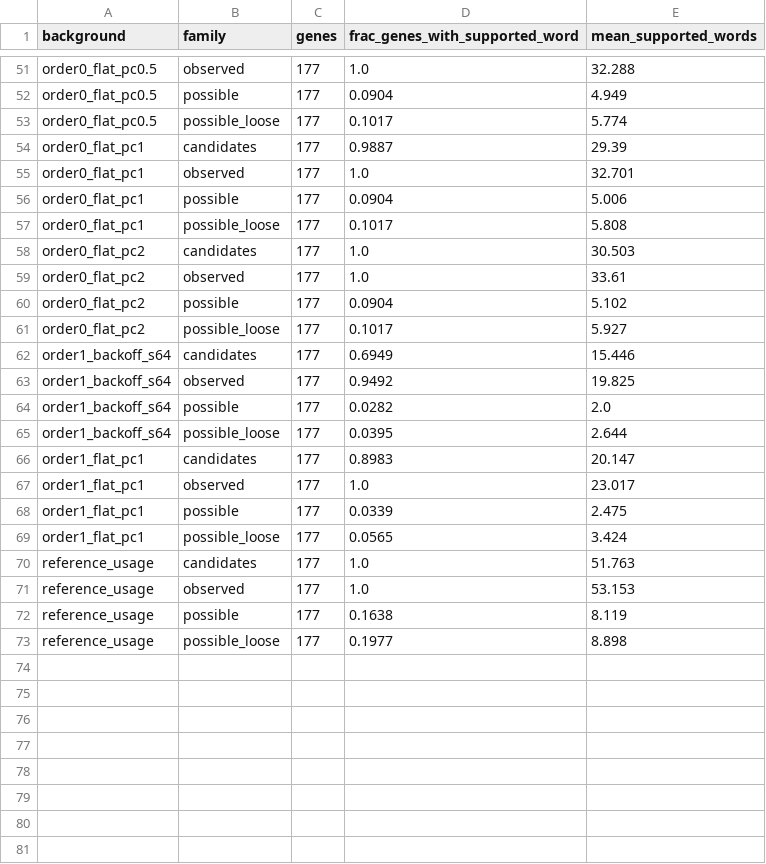
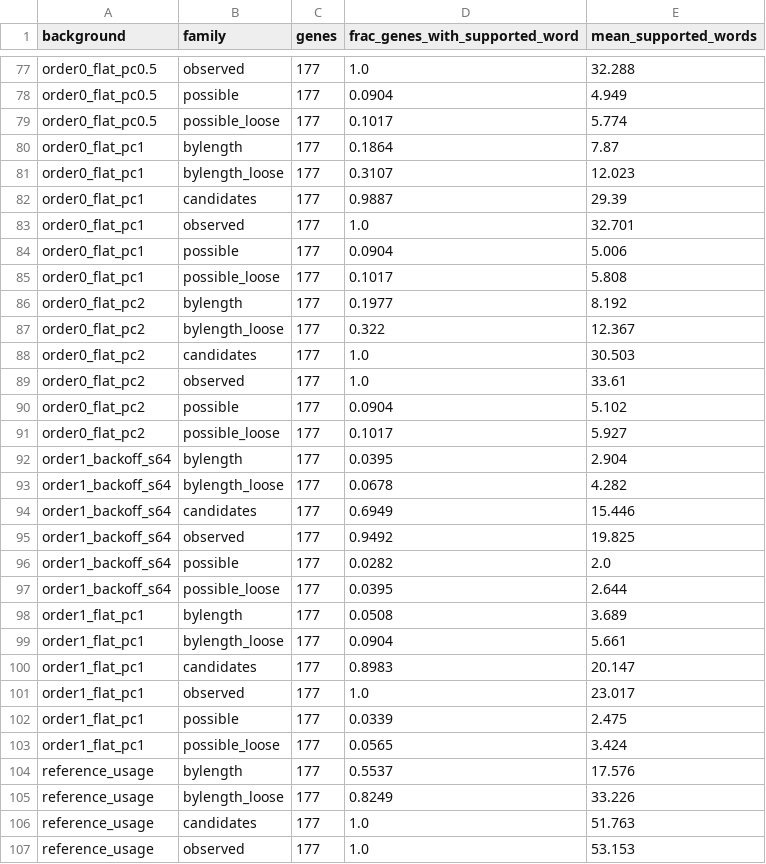
Before and after one commit to haimbar/RNA_lexis, a CSV file: calibration/results/real_genes.csv, drawn as a sheet; only a part is shown, gaps mark what is left out; the shorter side is filled out with more unchanged rows; the diff covers the shown part only.

```diff
--- a/calibration/results/real_genes.csv
+++ b/calibration/results/real_genes.csv
@@ -53,2 +79,4 @@ order0_flat_pc0.5,possible,177,0.0904,4.949
 order0_flat_pc0.5,possible_loose,177,0.1017,5.774
+order0_flat_pc1,bylength,177,0.1864,7.87
+order0_flat_pc1,bylength_loose,177,0.3107,12.023
 order0_flat_pc1,candidates,177,0.9887,29.39
@@ -57,2 +85,4 @@ order0_flat_pc1,possible,177,0.0904,5.006
 order0_flat_pc1,possible_loose,177,0.1017,5.808
+order0_flat_pc2,bylength,177,0.1977,8.192
+order0_flat_pc2,bylength_loose,177,0.322,12.367
 order0_flat_pc2,candidates,177,1.0,30.503
@@ -61,2 +91,4 @@ order0_flat_pc2,possible,177,0.0904,5.102
 order0_flat_pc2,possible_loose,177,0.1017,5.927
+order1_backoff_s64,bylength,177,0.0395,2.904
+order1_backoff_s64,bylength_loose,177,0.0678,4.282
 order1_backoff_s64,candidates,177,0.6949,15.446
@@ -65,2 +97,4 @@ order1_backoff_s64,possible,177,0.0282,2.0
 order1_backoff_s64,possible_loose,177,0.0395,2.644
+order1_flat_pc1,bylength,177,0.0508,3.689
+order1_flat_pc1,bylength_loose,177,0.0904,5.661
 order1_flat_pc1,candidates,177,0.8983,20.147
@@ -69,2 +103,4 @@ order1_flat_pc1,possible,177,0.0339,2.475
 order1_flat_pc1,possible_loose,177,0.0565,3.424
+reference_usage,bylength,177,0.5537,17.576
+reference_usage,bylength_loose,177,0.8249,33.226
 reference_usage,candidates,177,1.0,51.763
```
Also changed, not shown: 26 added rows elsewhere in this file, calibration/results/letters_null.csv, 8 other files.
